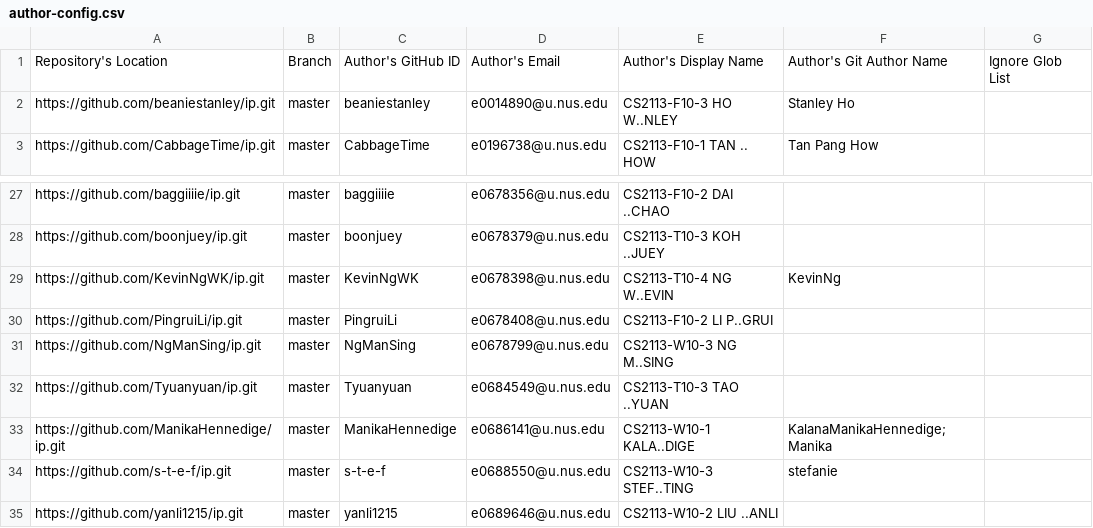
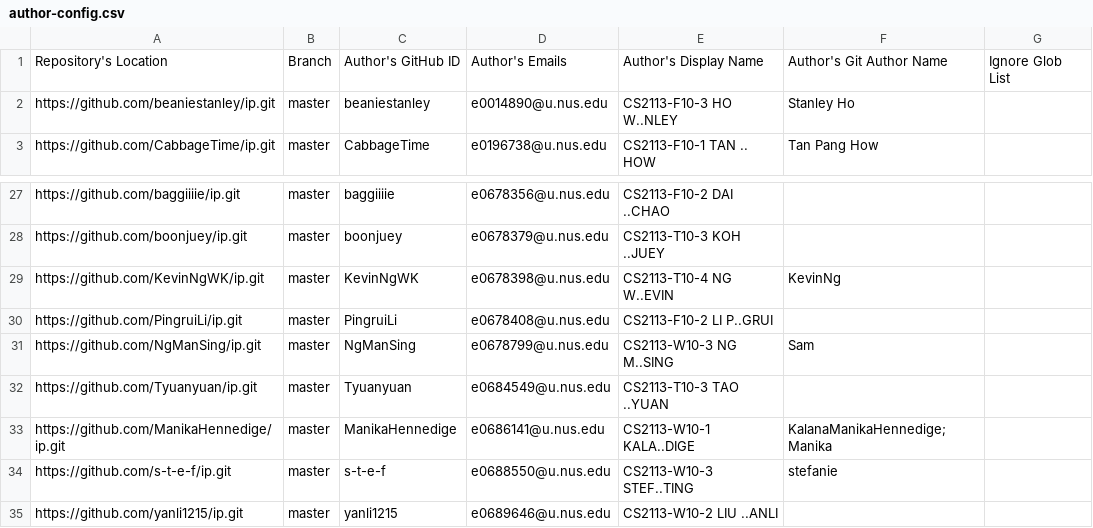
Before and after one commit to nus-cs2113-AY2021S2/ip-dashboard, a CSV file: configs/author-config.csv, drawn as a sheet; only a part is shown, gaps mark what is left out.

Commit message:
Update configs

```diff
--- a/configs/author-config.csv
+++ b/configs/author-config.csv
@@ -1,2 +1,2 @@
-Repository's Location,Branch,Author's GitHub ID,Author's Email,Author's Display Name,Author's Git Author Name,Ignore Glob List
+Repository's Location,Branch,Author's GitHub ID,Author's Emails,Author's Display Name,Author's Git Author Name,Ignore Glob List
 https://github.com/beaniestanley/ip.git,master,beaniestanley,e0014890@u.nus.edu,CS2113-F10-3 HO W..NLEY,Stanley Ho,
@@ -30,3 +30,3 @@ https://github.com/KevinNgWK/ip.git,master,KevinNgWK,e0678398@u.nus.edu,CS2113-T
 https://github.com/PingruiLi/ip.git,master,PingruiLi,e0678408@u.nus.edu,CS2113-F10-2 LI P..GRUI,,
-https://github.com/NgManSing/ip.git,master,NgManSing,e0678799@u.nus.edu,CS2113-W10-3 NG M..SING,,
+https://github.com/NgManSing/ip.git,master,NgManSing,e0678799@u.nus.edu,CS2113-W10-3 NG M..SING,Sam,
 https://github.com/Tyuanyuan/ip.git,master,Tyuanyuan,e0684549@u.nus.edu,CS2113-T10-3 TAO ..YUAN,,
```
